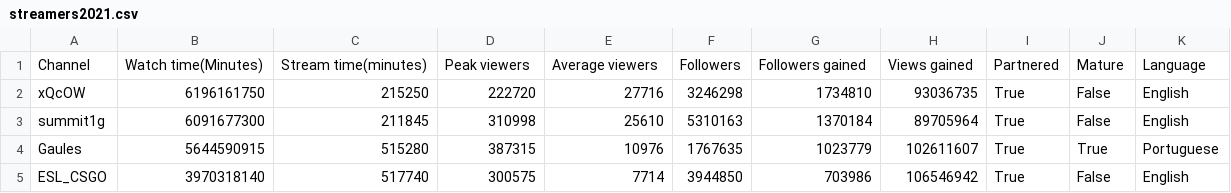
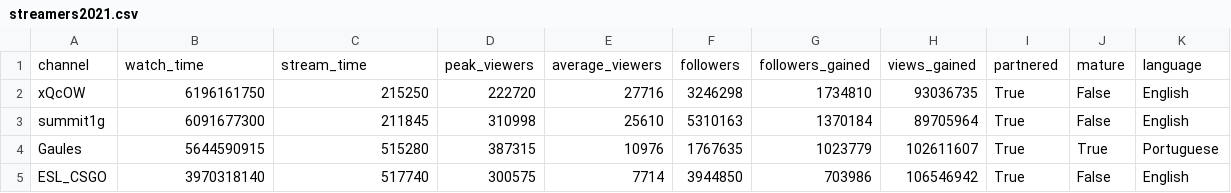
Before and after one commit to codedex-io/projects, a CSV file: projects/analyze-twitch-data-with-sqlite/streamers2021.csv, drawn as a sheet; only a part is shown.

Commit message:
Update streamers2021.csv

```diff
--- a/projects/analyze-twitch-data-with-sqlite/streamers2021.csv
+++ b/projects/analyze-twitch-data-with-sqlite/streamers2021.csv
@@ -1,2 +1,2 @@
-Channel,Watch time(Minutes),Stream time(minutes),Peak viewers,Average viewers,Followers,Followers gained,Views gained,Partnered,Mature,Language
+channel,watch_time,stream_time,peak_viewers,average_viewers,followers,followers_gained,views_gained,partnered,mature,language
 xQcOW,6196161750,215250,222720,27716,3246298,1734810,93036735,True,False,English
```
